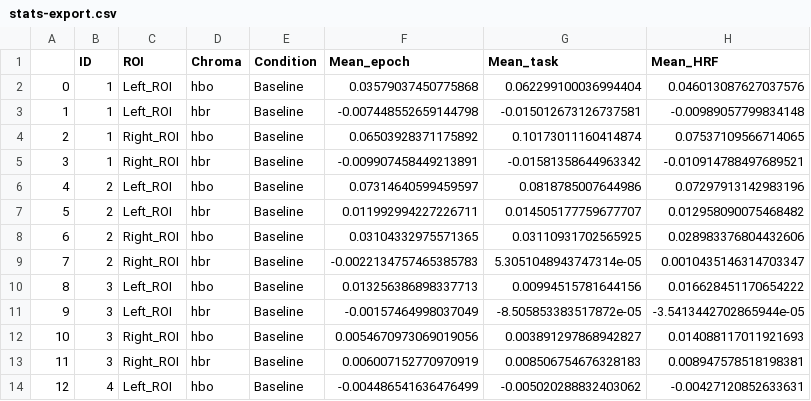
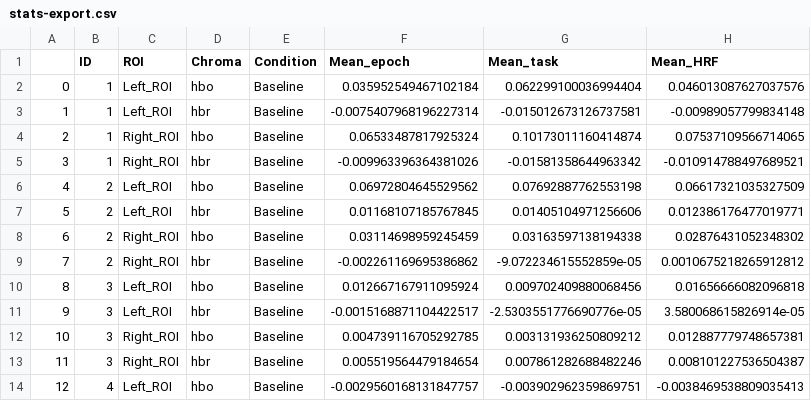
Before and after one commit to Fabian-Duren/Master-Thesis, a CSV file: FTT analysis/FTT2/stats-export.csv, drawn as a sheet; only a part is shown; the diff covers the shown part only.

```diff
--- a/FTT analysis/FTT2/stats-export.csv
+++ b/FTT analysis/FTT2/stats-export.csv
@@ -1,14 +1,14 @@
 ,ID,ROI,Chroma,Condition,Mean_epoch,Mean_task,Mean_HRF
-0,1,Left_ROI,hbo,Baseline,0.03579037450775868,0.062299100036994404,0.046013087627037576
-1,1,Left_ROI,hbr,Baseline,-0.007448552659144798,-0.015012673126737581,-0.00989057799834148
-2,1,Right_ROI,hbo,Baseline,0.06503928371175892,0.10173011160414874,0.07537109566714065
-3,1,Right_ROI,hbr,Baseline,-0.009907458449213891,-0.01581358644963342,-0.010914788497689521
-4,2,Left_ROI,hbo,Baseline,0.07314640599459597,0.0818785007644986,0.07297913142983196
-5,2,Left_ROI,hbr,Baseline,0.011992994227226711,0.014505177759677707,0.012958090075468482
-6,2,Right_ROI,hbo,Baseline,0.03104332975571365,0.03110931702565925,0.028983376804432606
-7,2,Right_ROI,hbr,Baseline,-0.0022134757465385783,5.3051048943747314e-05,0.0010435146314703347
-8,3,Left_ROI,hbo,Baseline,0.013256386898337713,0.00994515781644156,0.016628451170654222
-9,3,Left_ROI,hbr,Baseline,-0.00157464998037049,-8.505853383517872e-05,-3.5413442702865944e-05
-10,3,Right_ROI,hbo,Baseline,0.0054670973069019056,0.003891297868942827,0.014088117011921693
-11,3,Right_ROI,hbr,Baseline,0.006007152770970919,0.008506754676328183,0.008947578518198381
-12,4,Left_ROI,hbo,Baseline,-0.004486541636476499,-0.005020288832403062,-0.00427120852633631
+0,1,Left_ROI,hbo,Baseline,0.035952549467102184,0.062299100036994404,0.046013087627037576
+1,1,Left_ROI,hbr,Baseline,-0.0075407968196227314,-0.015012673126737581,-0.00989057799834148
+2,1,Right_ROI,hbo,Baseline,0.06533487817925324,0.10173011160414874,0.07537109566714065
+3,1,Right_ROI,hbr,Baseline,-0.009963396364381026,-0.01581358644963342,-0.010914788497689521
+4,2,Left_ROI,hbo,Baseline,0.06972804645529562,0.07692887762553198,0.06617321035327509
+5,2,Left_ROI,hbr,Baseline,0.01168107185767845,0.01405104971256606,0.012386176477019771
+6,2,Right_ROI,hbo,Baseline,0.03114698959245459,0.03163597138194338,0.02876431052348302
+7,2,Right_ROI,hbr,Baseline,-0.002261169695386862,-9.072234615552859e-05,0.0010675218265912812
+8,3,Left_ROI,hbo,Baseline,0.012667167911095924,0.009702409880068456,0.01656666082096818
+9,3,Left_ROI,hbr,Baseline,-0.0015168871104422517,-2.5303551776690776e-05,3.580068615826914e-05
+10,3,Right_ROI,hbo,Baseline,0.004739116705292785,0.003131936250809212,0.012887779748657381
+11,3,Right_ROI,hbr,Baseline,0.005519564479184654,0.007861282688482246,0.008101227536504387
+12,4,Left_ROI,hbo,Baseline,-0.0029560168131847757,-0.003902962359869751,-0.0038469538809035413
```
Also changed, not shown: 89 edited cells elsewhere in this file, FTT analysis/FTT2/stats-export2.csv, 25 other files.
